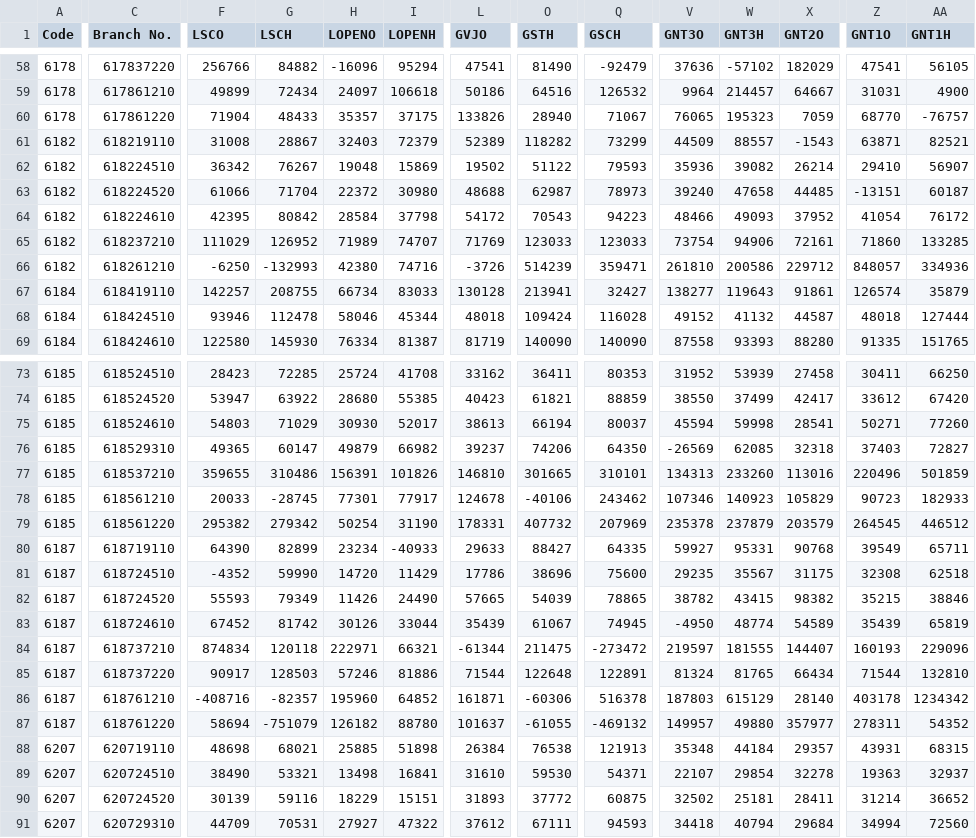
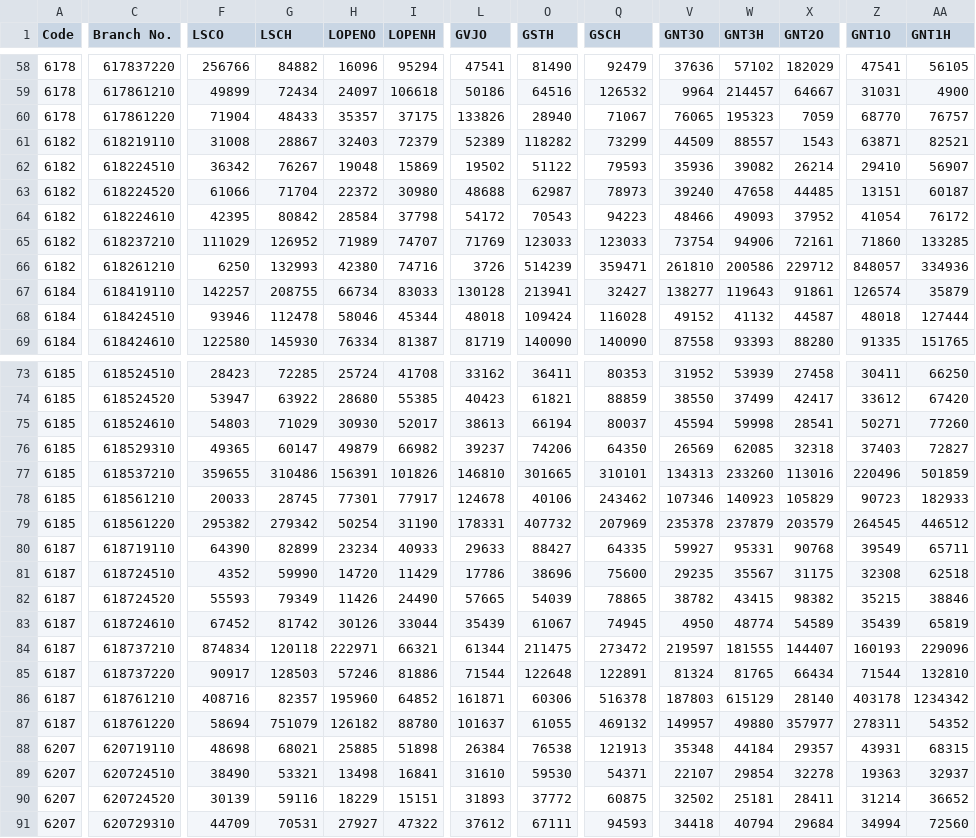
Before and after one commit to RaviMrk/rest-api-flask, a CSV file: 2019predicted.csv, drawn as a sheet; only a part is shown, gaps mark what is left out; the diff covers the shown part only; the diff names each change by its address in the sheet, - before the commit and + after, or states it on an @@ line.

```diff
--- a/2019predicted.csv
+++ b/2019predicted.csv
-H58 (LOPENO): -16096
+H58 (LOPENO): 16096
-Q58 (GSCH): -92479
+Q58 (GSCH): 92479
-W58 (GNT3H): -57102
+W58 (GNT3H): 57102
-AA60 (GNT1H): -76757
+AA60 (GNT1H): 76757
-X61 (GNT2O): -1543
+X61 (GNT2O): 1543
-Z63 (GNT1O): -13151
+Z63 (GNT1O): 13151
-F66 (LSCO): -6250
+F66 (LSCO): 6250
-G66 (LSCH): -132993
+G66 (LSCH): 132993
-L66 (GVJO): -3726
+L66 (GVJO): 3726
-V76 (GNT3O): -26569
+V76 (GNT3O): 26569
-G78 (LSCH): -28745
+G78 (LSCH): 28745
-O78 (GSTH): -40106
+O78 (GSTH): 40106
-I80 (LOPENH): -40933
+I80 (LOPENH): 40933
-F81 (LSCO): -4352
+F81 (LSCO): 4352
-V83 (GNT3O): -4950
+V83 (GNT3O): 4950
-L84 (GVJO): -61344
+L84 (GVJO): 61344
-Q84 (GSCH): -273472
+Q84 (GSCH): 273472
-F86 (LSCO): -408716
+F86 (LSCO): 408716
-G86 (LSCH): -82357
+G86 (LSCH): 82357
-O86 (GSTH): -60306
+O86 (GSTH): 60306
-G87 (LSCH): -751079
+G87 (LSCH): 751079
-O87 (GSTH): -61055
+O87 (GSTH): 61055
-Q87 (GSCH): -469132
+Q87 (GSCH): 469132
```
Also changed, not shown: 66 edited cells elsewhere in this file, 1 other file.
